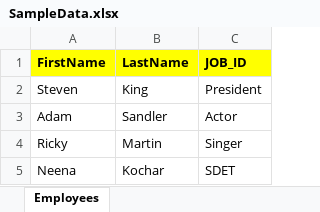
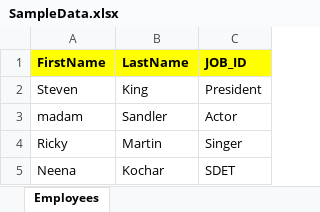
Before and after one commit to Makili20/Cybertek-Cucumber-junit, an Excel workbook: src/SampleData.xlsx, sheet Employees, drawn as a sheet; values as stored, in another font and other column widths than the file's, no borders; the diff names each change by its address in the sheet, - before the commit and + after, or states it on an @@ line.

Commit message:
DataDrivenTasting

```diff
--- a/src/SampleData.xlsx (sheet Employees)
+++ b/src/SampleData.xlsx (sheet Employees)
-A3 (FirstName): Adam
+A3 (FirstName): madam
```
Also changed, not shown: 2 other files.
